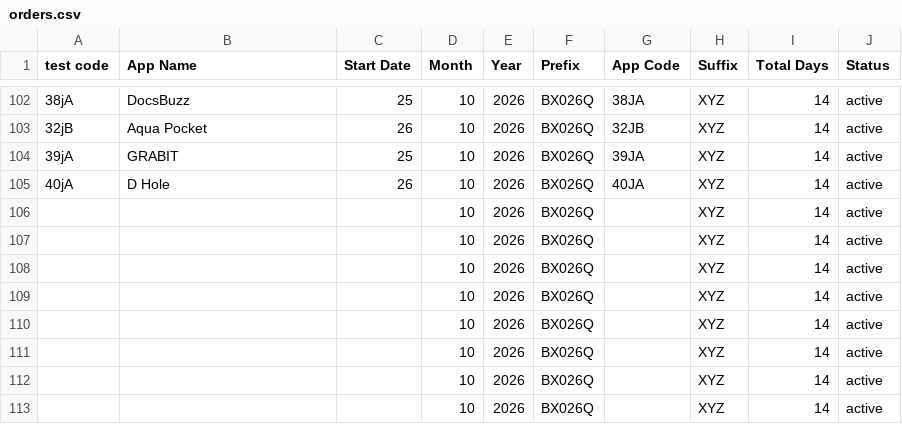
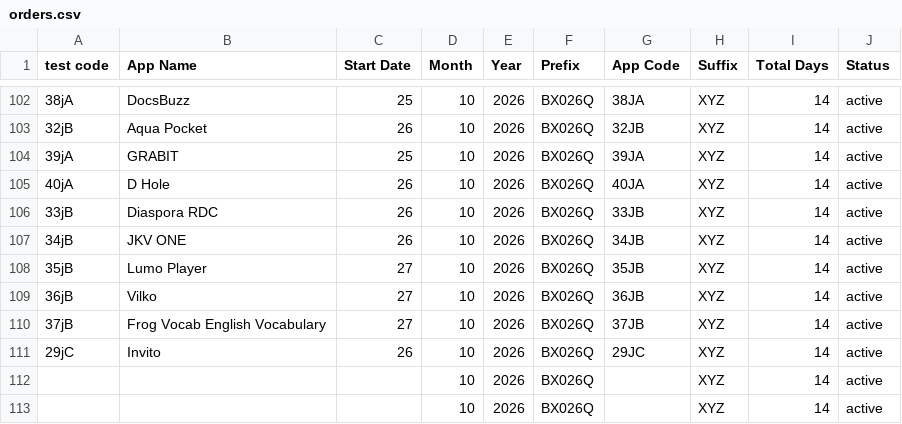
Before and after one commit to weapptesters-design/Client_Portal, a CSV file: orders.csv, drawn as a sheet; only a part is shown, gaps mark what is left out.

```diff
--- a/orders.csv
+++ b/orders.csv
@@ -105,8 +105,8 @@ test code,App Name,Start Date,Month ,Year,Prefix,App Code,Suffix ,Total Days,Sta
 40jA,D Hole,26,10,2026,BX026Q,40JA,XYZ,14,active
-,,,10,2026,BX026Q,,XYZ,14,active
-,,,10,2026,BX026Q,,XYZ,14,active
-,,,10,2026,BX026Q,,XYZ,14,active
-,,,10,2026,BX026Q,,XYZ,14,active
-,,,10,2026,BX026Q,,XYZ,14,active
-,,,10,2026,BX026Q,,XYZ,14,active
+33jB,Diaspora RDC ,26,10,2026,BX026Q,33JB,XYZ,14,active
+34jB,JKV ONE,26,10,2026,BX026Q,34JB,XYZ,14,active
+35jB,Lumo Player ,27,10,2026,BX026Q,35JB,XYZ,14,active
+36jB,Vilko,27,10,2026,BX026Q,36JB,XYZ,14,active
+37jB,Frog Vocab  English Vocabulary ,27,10,2026,BX026Q,37JB,XYZ,14,active
+29jC,Invito,26,10,2026,BX026Q,29JC,XYZ,14,active
 ,,,10,2026,BX026Q,,XYZ,14,active
```
Also changed, not shown: 3 other files.
